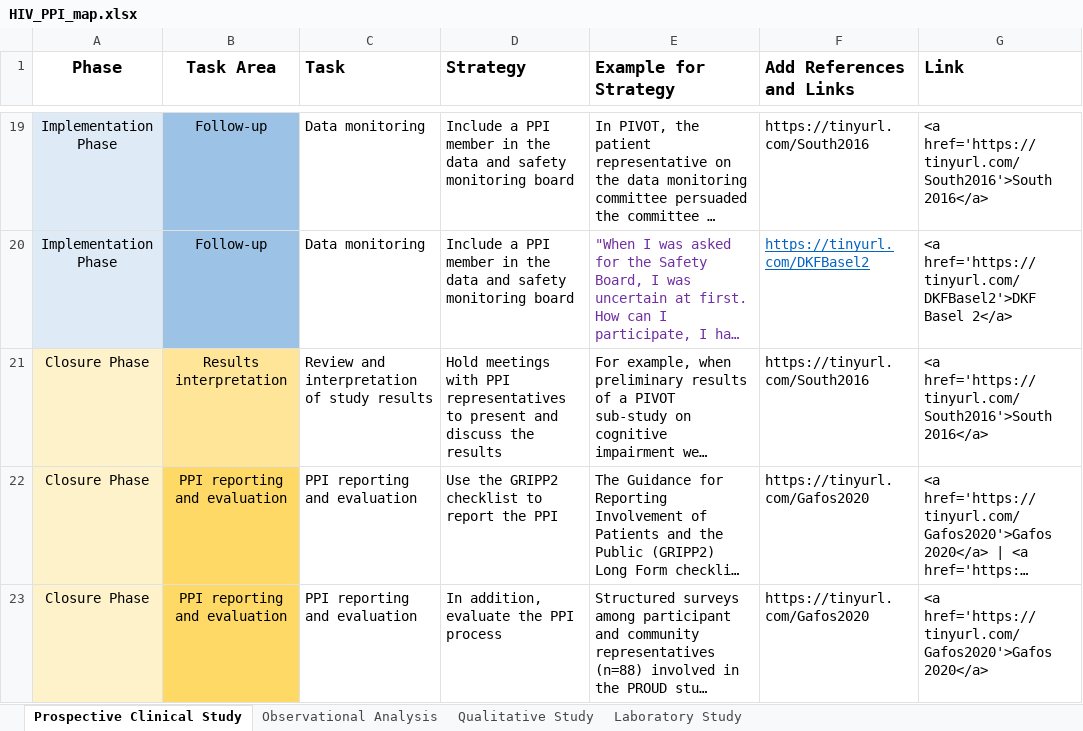
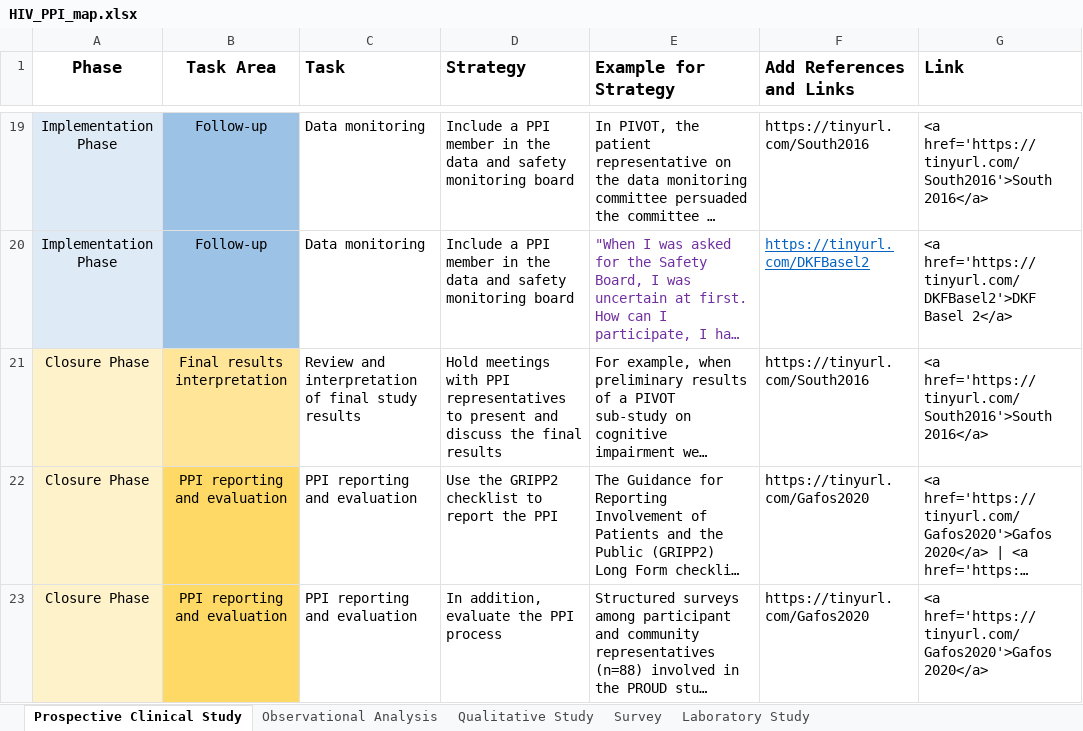
Before and after one commit to alainamstutz/SHCS-PPI-map-website, an Excel workbook: HIV_PPI_map.xlsx, sheet Prospective Clinical Study, drawn as a sheet; only a part is shown, gaps mark what is left out; long unchanged cells end in …; values as stored, in another font and other column widths than the file's, no borders; charts and pictures not drawn; the diff names each change by its address in the sheet, - before the commit and + after, or states it on an @@ line.

```diff
--- a/HIV_PPI_map.xlsx (sheet Prospective Clinical Study)
+++ b/HIV_PPI_map.xlsx (sheet Prospective Clinical Study)
+sheet tab: Survey
-B21 (Task Area): Results interpretation
+B21 (Task Area): Final results interpretation
-C21 (Task): Review and interpretation of study results
+C21 (Task): Review and interpretation of final study results
-D21 (Strategy): …discuss the results
+D21 (Strategy): …discuss the final results
```
Also changed, not shown: sheet Qualitative Study, sheet Observational Analysis, sheet Laboratory Study, charts or pictures, 23 other files.
